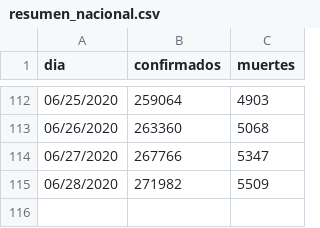
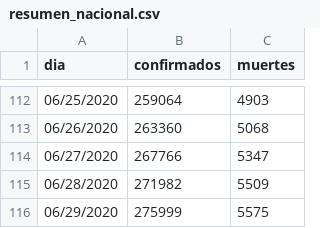
Before and after one commit to jorgeperezrojas/covid19-data, a CSV file: csv/resumen_nacional.csv, drawn as a sheet; only a part is shown, gaps mark what is left out; the diff names each change by its address in the sheet, - before the commit and + after, or states it on an @@ line.

```diff
--- a/csv/resumen_nacional.csv
+++ b/csv/resumen_nacional.csv
+row 116: 06/29/2020 | 275999 | 5575
```
Also changed, not shown: csv/confirmados.csv, csv/muertes.csv, 5 other files.
